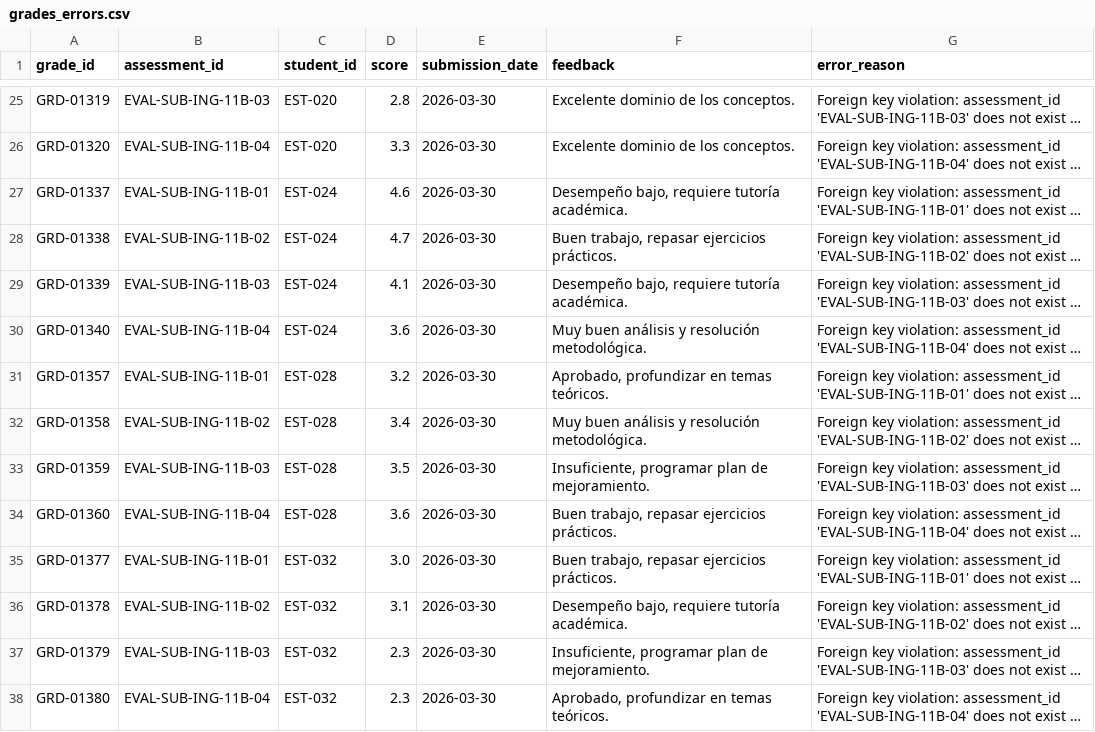
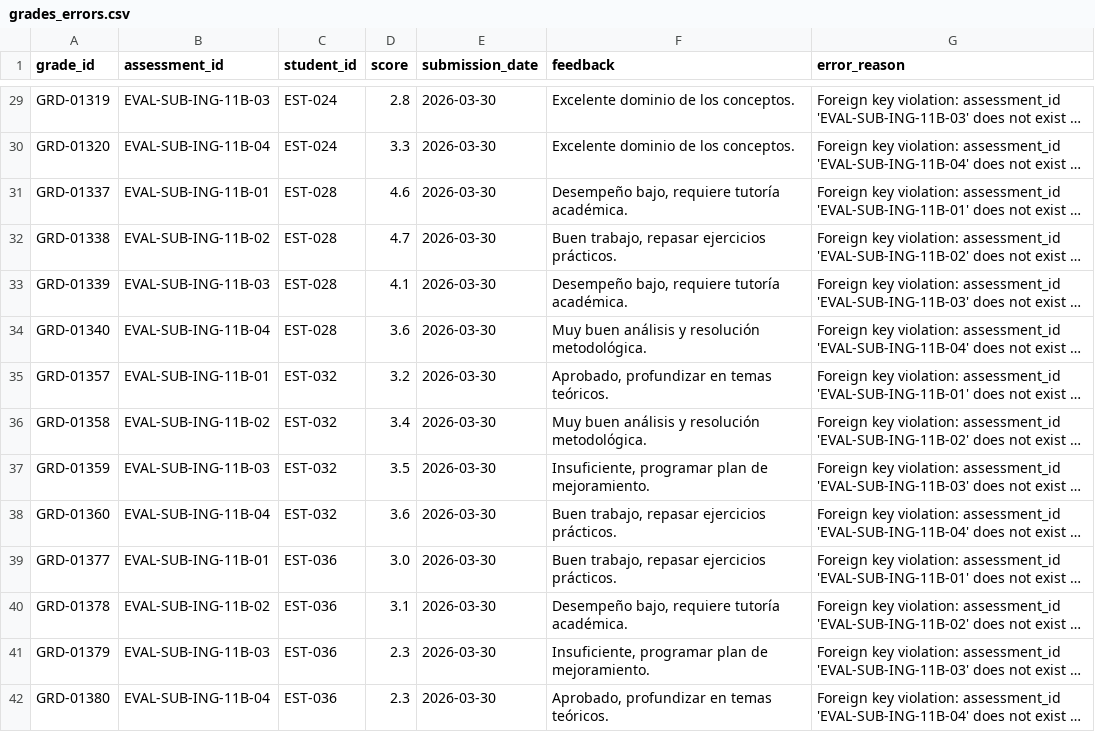
Before and after one commit to Yisus0708/arquitectura, a CSV file: data/errors/grades_errors.csv, drawn as a sheet; only a part is shown, gaps mark what is left out; long unchanged cells end in …; addresses are those after the commit; the diff covers the shown part only; the diff names each change by its address in the sheet, - before the commit and + after, or states it on an @@ line.

```diff
--- a/data/errors/grades_errors.csv
+++ b/data/errors/grades_errors.csv
-C29:C30 (student_id): EST-020
+C29:C30 (student_id): EST-024
-C31:C34 (student_id): EST-024
+C31:C34 (student_id): EST-028
-C35:C38 (student_id): EST-028
+C35:C38 (student_id): EST-032
-C39:C42 (student_id): EST-032
+C39:C42 (student_id): EST-036
```
Also changed, not shown: 4 added rows, 4 removed rows and 68 edited cells elsewhere in this file, data/processed/grades.csv, data/raw/grades.csv, 6 other files.
